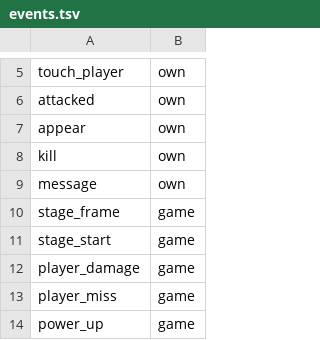
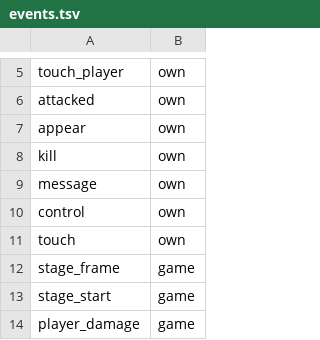
Before and after one commit to NebulaCoop/lumalink-coop, a TSV file: crates/lumalink-core/sdk/events.tsv, drawn as a sheet; only a part is shown, gaps mark what is left out; the shorter side is filled out with more unchanged rows.

```diff
--- a/crates/lumalink-core/sdk/events.tsv
+++ b/crates/lumalink-core/sdk/events.tsv
@@ -9,2 +9,4 @@ kill	own
 message	own
+control	own
+touch	own
 stage_frame	game
```
Also changed, not shown: 40 other files.
